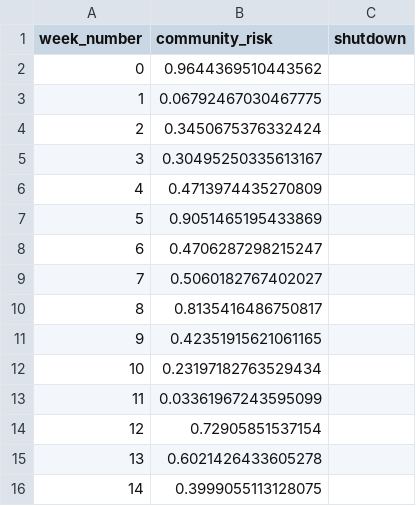
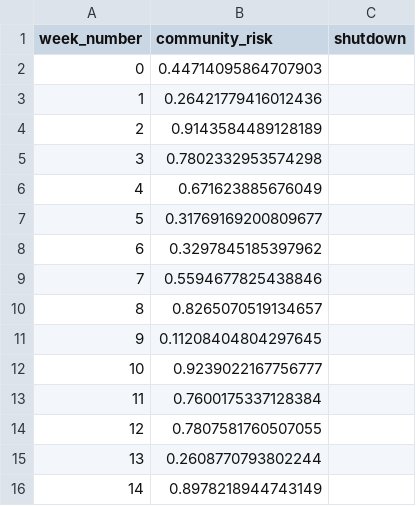
Before and after one commit to ANRGUSC/planR, a CSV file: input_files/community_info.csv, drawn as a sheet.

```diff
--- a/input_files/community_info.csv
+++ b/input_files/community_info.csv
@@ -1,16 +1,16 @@
 week_number,community_risk,shutdown
-0,0.9644369510443562,
-1,0.06792467030467775,
-2,0.3450675376332424,
-3,0.30495250335613167,
-4,0.4713974435270809,
-5,0.9051465195433869,
-6,0.4706287298215247,
-7,0.5060182767402027,
-8,0.8135416486750817,
-9,0.42351915621061165,
-10,0.23197182763529434,
-11,0.03361967243595099,
-12,0.72905851537154,
-13,0.6021426433605278,
-14,0.3999055113128075,
+0,0.44714095864707903,
+1,0.26421779416012436,
+2,0.9143584489128189,
+3,0.7802332953574298,
+4,0.671623885676049,
+5,0.31769169200809677,
+6,0.3297845185397962,
+7,0.5594677825438846,
+8,0.8265070519134657,
+9,0.11208404804297645,
+10,0.9239022167756777,
+11,0.7600175337128384,
+12,0.7807581760507055,
+13,0.2608770793802244,
+14,0.8978218944743149,
```
Also changed, not shown: input_files/course_info.csv, input_files/student_info.csv, 7 other files.
